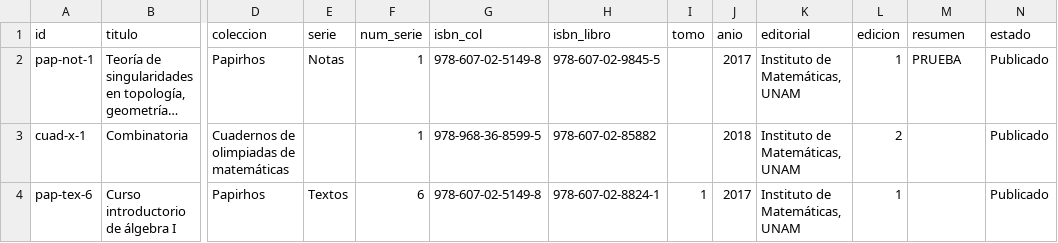
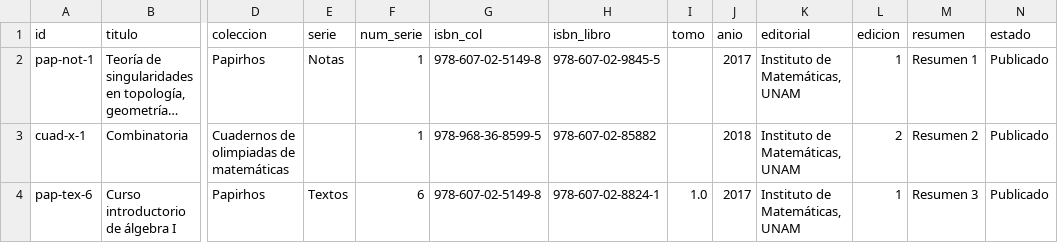
Before and after one commit to nicoqr-alt/digi_papiros, a CSV file: data/catalogo.csv, drawn as a sheet; only a part is shown, gaps mark what is left out; long unchanged cells end in …; the diff covers the shown part only; the diff names each change by its address in the sheet, - before the commit and + after, or states it on an @@ line.

Commit message:
Aparece ISBN libro, script terminado para agregar resumenes en una nueva tabla (y también autores). Comenzando a agregar imágenes a la sección de explorar

```diff
--- a/data/catalogo.csv
+++ b/data/catalogo.csv
-M2 (resumen): PRUEBA
+M2 (resumen): Resumen 1
-M3 (resumen): (empty)
+M3 (resumen): Resumen 2
-I4 (tomo): 1
+I4 (tomo): 1.0
-M4 (resumen): (empty)
+M4 (resumen): Resumen 3
```
Also changed, not shown: 10 edited cells elsewhere in this file, 17 other files.
